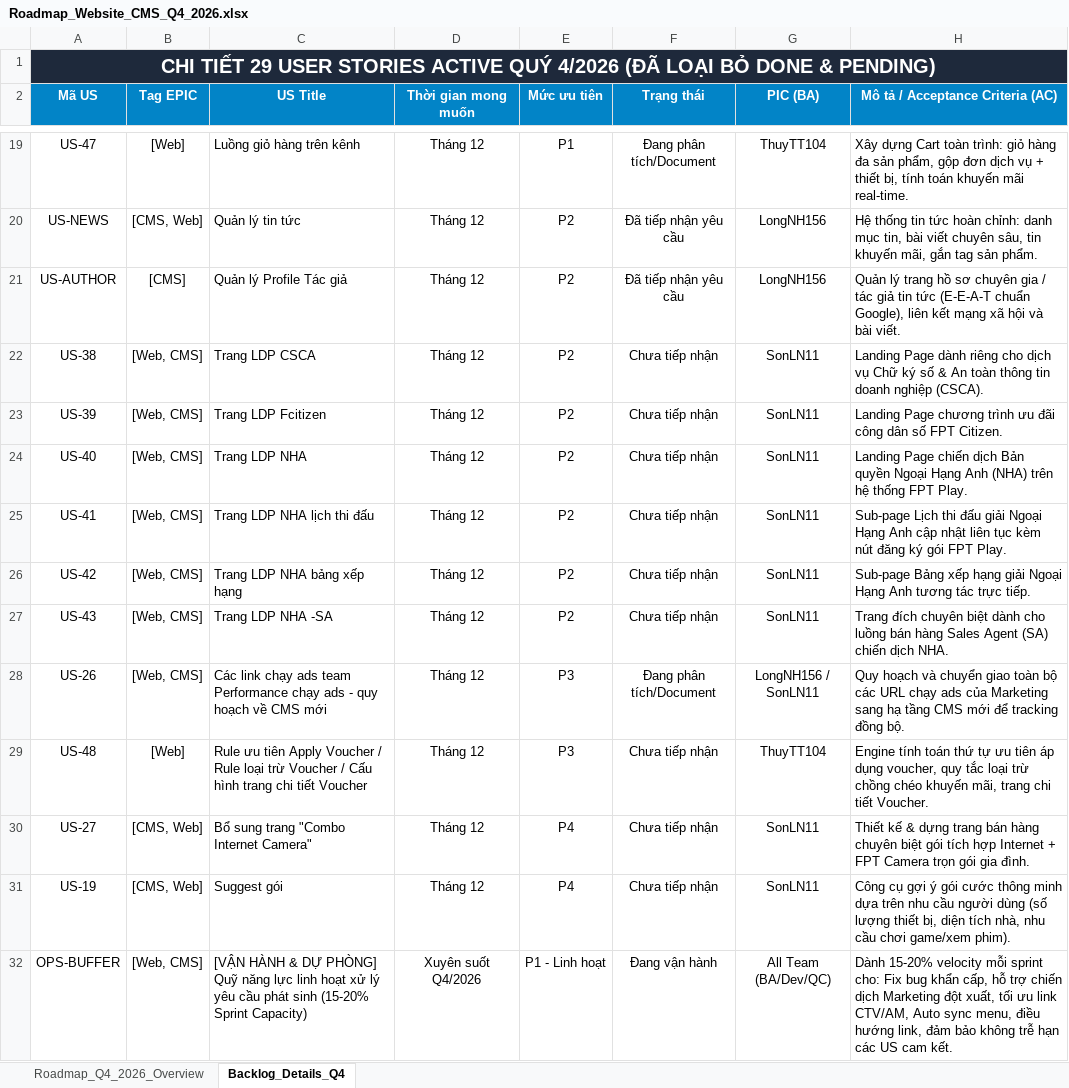
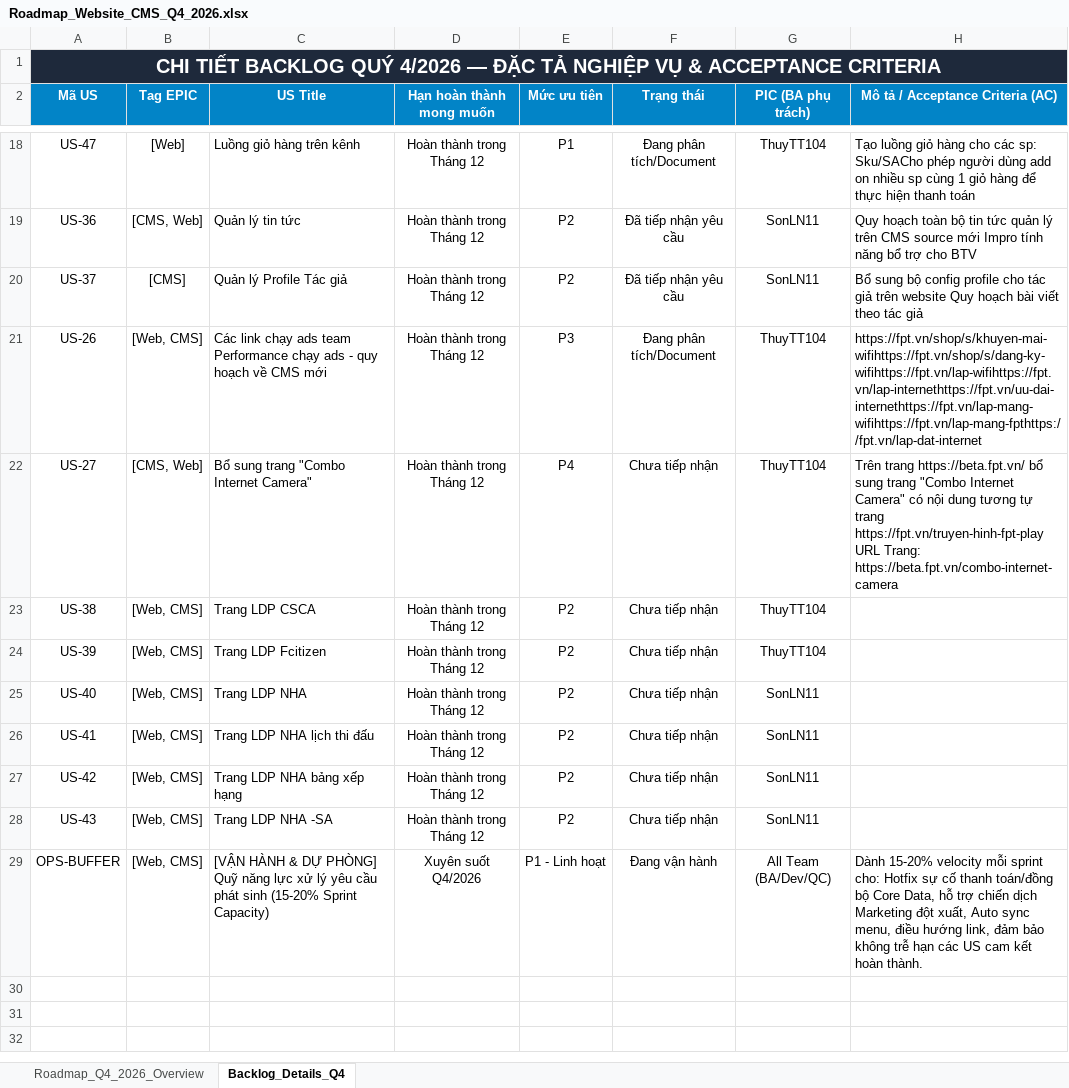
Before and after one commit to hathuy2706-BA/FPT, an Excel workbook: thuyttdoc/Roadmap_Website_CMS_Q4_2026.xlsx, sheet Backlog_Details_Q4, drawn as a sheet; only a part is shown, gaps mark what is left out; values as stored, in another font and other column widths than the file's, no borders; removed rows and columns are numbered as before the commit, all else as after; the diff covers the shown part only; the diff names each change by its address in the sheet, - before the commit and + after, or states it on an @@ line.

```diff
--- a/thuyttdoc/Roadmap_Website_CMS_Q4_2026.xlsx (sheet Backlog_Details_Q4)
+++ b/thuyttdoc/Roadmap_Website_CMS_Q4_2026.xlsx (sheet Backlog_Details_Q4)
-A1 (Mã US): CHI TIẾT 29 USER STORIES ACTIVE QUÝ 4/2026 (ĐÃ LOẠI BỎ DONE & PENDING)
+A1 (Mã US): CHI TIẾT BACKLOG QUÝ 4/2026 — ĐẶC TẢ NGHIỆP VỤ & ACCEPTANCE CRITERIA
-D2: Thời gian mong muốn
+D2: Hạn hoàn thành mong muốn
-G2: PIC (BA)
+G2: PIC (BA phụ trách)
-D18:D20 (Hạn hoàn thành mong muốn): Tháng 12
+D18:D20 (Hạn hoàn thành mong muốn): Hoàn thành trong Tháng 12
-H18 (Mô tả / Acceptance Criteria (AC)): Xây dựng Cart toàn trình: giỏ hàng đa sản phẩm, gộp đơn dịch vụ + thiết bị, tính toán khuyến mãi real-time.
+H18 (Mô tả / Acceptance Criteria (AC)): Tạo luồng giỏ hàng cho các sp: Sku/SACho phép người dùng add on nhiều sp cùng 1 giỏ hàng để thực hiện thanh toán
-A19 (Mã US): US-NEWS
+A19 (Mã US): US-36
-G19:G20 (PIC (BA phụ trách)): LongNH156
+G19:G20 (PIC (BA phụ trách)): SonLN11
-H19 (Mô tả / Acceptance Criteria (AC)): Hệ thống tin tức hoàn chỉnh: danh mục tin, bài viết chuyên sâu, tin khuyến mãi, gắn tag sản phẩm.
+H19 (Mô tả / Acceptance Criteria (AC)): Quy hoạch toàn bộ tin tức quản lý trên CMS source mới Impro tính năng bổ trợ cho BTV
-A20 (Mã US): US-AUTHOR
+A20 (Mã US): US-37
-H20 (Mô tả / Acceptance Criteria (AC)): Quản lý trang hồ sơ chuyên gia / tác giả tin tức (E-E-A-T chuẩn Google), liên kết mạng xã hội và bài viết.
+H20 (Mô tả / Acceptance Criteria (AC)): Bổ sung bộ config profile cho tác giả trên website Quy hoạch bài viết theo tác giả
+row 21: US-26 | [Web, CMS] | Các link chạy ads team Performance chạy ads - quy hoạch về CMS mới | Hoàn thành trong Tháng 12 | P3 | Đang phân tích/Document | ThuyTT104 | https://fpt.vn/shop/s/khuyen-mai-wifihttps://fpt.vn/shop/s/dang-ky-wifihttps://fpt.vn/lap-wifihttps://fpt.vn/lap-internethttps://fpt.vn/uu-dai-internethttps://fpt.vn/lap-mang-wifihttps://fpt.vn/lap-mang-fpthttps://fpt.vn/lap-dat-internet
+row 22: US-27 | [CMS, Web] | Bổ sung trang "Combo Internet Camera" | Hoàn thành trong Tháng 12 | P4 | Chưa tiếp nhận | ThuyTT104 | Trên trang https://beta.fpt.vn/ bổ sung trang "Combo Internet Camera" có nội dung tương tự trang https://fpt.vn/truyen-hinh-fpt-play URL Trang: https://beta.fpt.vn/combo-internet-camera
-D23:D28 (Hạn hoàn thành mong muốn): Tháng 12
+D23:D28 (Hạn hoàn thành mong muốn): Hoàn thành trong Tháng 12
-G23:G24 (PIC (BA phụ trách)): SonLN11
+G23:G24 (PIC (BA phụ trách)): ThuyTT104
-H23 (Mô tả / Acceptance Criteria (AC)): Landing Page dành riêng cho dịch vụ Chữ ký số & An toàn thông tin doanh nghiệp (CSCA).
+H23 (Mô tả / Acceptance Criteria (AC)): (empty)
-H24 (Mô tả / Acceptance Criteria (AC)): Landing Page chương trình ưu đãi công dân số FPT Citizen.
+H24 (Mô tả / Acceptance Criteria (AC)): (empty)
-H25 (Mô tả / Acceptance Criteria (AC)): Landing Page chiến dịch Bản quyền Ngoại Hạng Anh (NHA) trên hệ thống FPT Play.
+H25 (Mô tả / Acceptance Criteria (AC)): (empty)
-H26 (Mô tả / Acceptance Criteria (AC)): Sub-page Lịch thi đấu giải Ngoại Hạng Anh cập nhật liên tục kèm nút đăng ký gói FPT Play.
+H26 (Mô tả / Acceptance Criteria (AC)): (empty)
-H27 (Mô tả / Acceptance Criteria (AC)): Sub-page Bảng xếp hạng giải Ngoại Hạng Anh tương tác trực tiếp.
+H27 (Mô tả / Acceptance Criteria (AC)): (empty)
-H28 (Mô tả / Acceptance Criteria (AC)): Trang đích chuyên biệt dành cho luồng bán hàng Sales Agent (SA) chiến dịch NHA.
+H28 (Mô tả / Acceptance Criteria (AC)): (empty)
-row 28: US-26 | [Web, CMS] | Các link chạy ads team Performance chạy ads - quy hoạch về CMS mới | Tháng 12 | P3 | Đang phân tích/Document | LongNH156 / SonLN11 | Quy hoạch và chuyển giao toàn bộ các URL chạy ads của Marketing sang hạ tầng CMS mới để tracking đồng bộ.
-row 29: US-48 | [Web] | Rule ưu tiên Apply Voucher / Rule loại trừ Voucher / Cấu hình trang chi tiết Voucher | Tháng 12 | P3 | Chưa tiếp nhận | ThuyTT104 | Engine tính toán thứ tự ưu tiên áp dụng voucher, quy tắc loại trừ chồng chéo khuyến mãi, trang chi tiết Voucher.
-row 30: US-27 | [CMS, Web] | Bổ sung trang "Combo Internet Camera" | Tháng 12 | P4 | Chưa tiếp nhận | SonLN11 | Thiết kế & dựng trang bán hàng chuyên biệt gói tích hợp Internet + FPT Camera trọn gói gia đình.
-row 31: US-19 | [CMS, Web] | Suggest gói | Tháng 12 | P4 | Chưa tiếp nhận | SonLN11 | Công cụ gợi ý gói cước thông minh dựa trên nhu cầu người dùng (số lượng thiết bị, diện tích nhà, nhu cầu chơi game/xem phim).
-C29 (US Title): …năng lực linh hoạt xử lý…
+C29 (US Title): …năng lực xử lý…
-H29 (Mô tả / Acceptance Criteria (AC)): …sprint cho: Fix bug khẩn cấp, hỗ trợ chiến dịch Marketing đột xuất, tối ưu link CTV/AM, Auto sync menu, điều hướng link, đảm bảo không trễ hạn các US cam kết.
+H29 (Mô tả / Acceptance Criteria (AC)): …sprint cho: Hotfix sự cố thanh toán/đồng bộ Core Data, hỗ trợ chiến dịch Marketing đột xuất, Auto sync menu, điều hướng link, đảm bảo không trễ hạn các US cam kết hoàn thành.
```
Also changed, not shown: 7 added rows, 8 removed rows and 23 edited cells elsewhere in this sheet, sheet Roadmap_Q4_2026_Overview, 2 other files.
